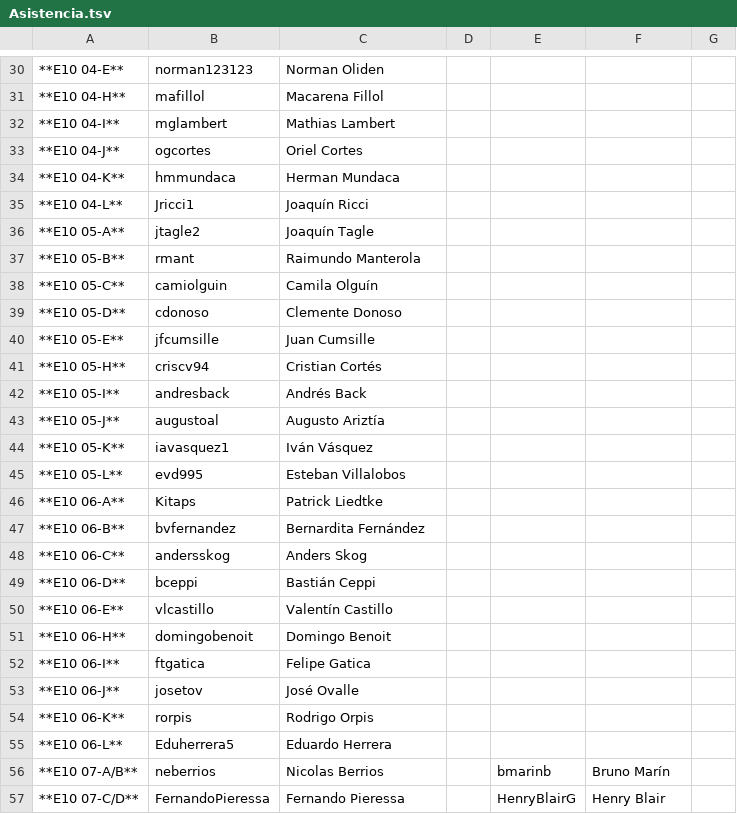
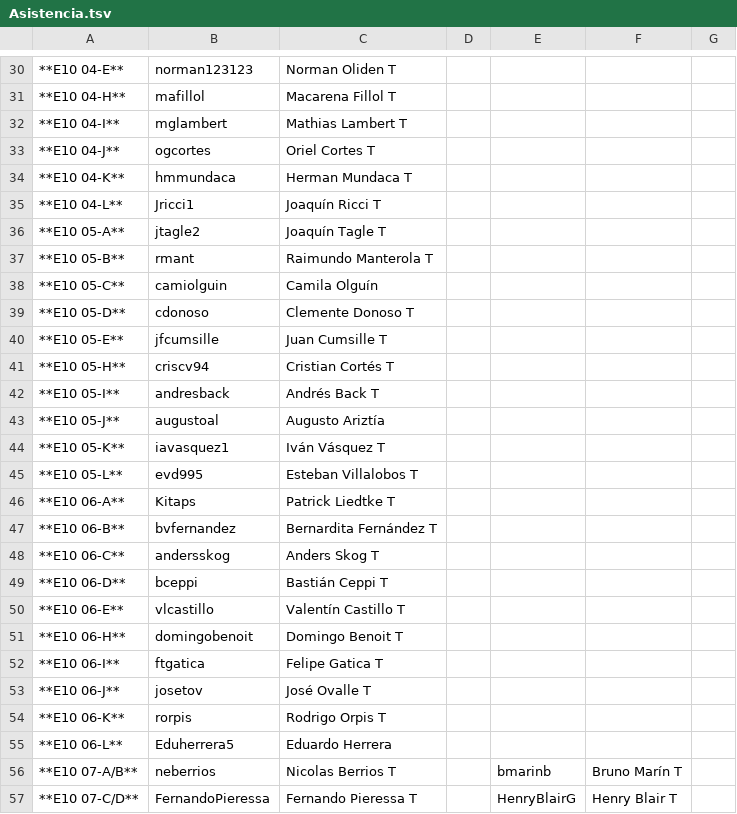
Before and after one commit to IIC2233-2016-1/syllabus, a TSV file: Actividades/AC04/Asistencia.tsv, drawn as a sheet; only a part is shown, gaps mark what is left out; the diff covers the shown part only; the diff names each change by its address in the sheet, - before the commit and + after, or states it on an @@ line.

```diff
--- a/Actividades/AC04/Asistencia.tsv
+++ b/Actividades/AC04/Asistencia.tsv
-C30: Norman Oliden
+C30: Norman Oliden T
-C31: Macarena Fillol
+C31: Macarena Fillol T
-C32: Mathias Lambert
+C32: Mathias Lambert T
-C33: Oriel Cortes
+C33: Oriel Cortes T
-C34: Herman Mundaca
+C34: Herman Mundaca T
-C35: Joaquín Ricci
+C35: Joaquín Ricci T
-C36: Joaquín Tagle
+C36: Joaquín Tagle T
-C37: Raimundo Manterola
+C37: Raimundo Manterola T
-C39: Clemente Donoso
+C39: Clemente Donoso T
-C40: Juan Cumsille
+C40: Juan Cumsille T
-C41: Cristian Cortés
+C41: Cristian Cortés T
-C42: Andrés Back
+C42: Andrés Back T
-C44: Iván Vásquez
+C44: Iván Vásquez T
-C45: Esteban Villalobos
+C45: Esteban Villalobos T
-C46: Patrick Liedtke
+C46: Patrick Liedtke T
-C47: Bernardita Fernández
+C47: Bernardita Fernández T
-C48: Anders Skog
+C48: Anders Skog T
-C49: Bastián Ceppi
+C49: Bastián Ceppi T
-C50: Valentín Castillo
+C50: Valentín Castillo T
-C51: Domingo Benoit
+C51: Domingo Benoit T
-C52: Felipe Gatica
+C52: Felipe Gatica T
-C53: José Ovalle
+C53: José Ovalle T
-C54: Rodrigo Orpis
+C54: Rodrigo Orpis T
-C56: Nicolas Berrios
+C56: Nicolas Berrios T
-F56: Bruno Marín
+F56: Bruno Marín T
-C57: Fernando Pieressa
+C57: Fernando Pieressa T
-F57: Henry Blair
+F57: Henry Blair T
```
Also changed, not shown: 38 edited cells elsewhere in this file.
